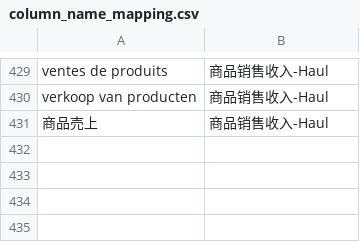
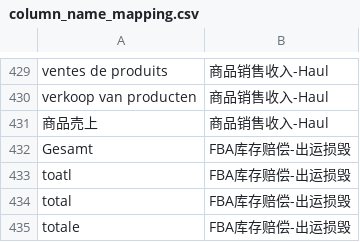
Before and after one commit to carterwang1713/bill-cleaner-config, a CSV file: mappings_config/column_name_mapping.csv, drawn as a sheet; only a part is shown, gaps mark what is left out; the diff names each change by its address in the sheet, - before the commit and + after, or states it on an @@ line.

```diff
--- a/mappings_config/column_name_mapping.csv
+++ b/mappings_config/column_name_mapping.csv
+row 432: Gesamt | FBA库存赔偿-出运损毁
+row 433: toatl | FBA库存赔偿-出运损毁
+row 434: total | FBA库存赔偿-出运损毁
+row 435: totale | FBA库存赔偿-出运损毁
```
Also changed, not shown: mappings_config/matching_helper_to_chinese.csv, mappings_config/two_dimension_mapping.csv, 3 other files.
